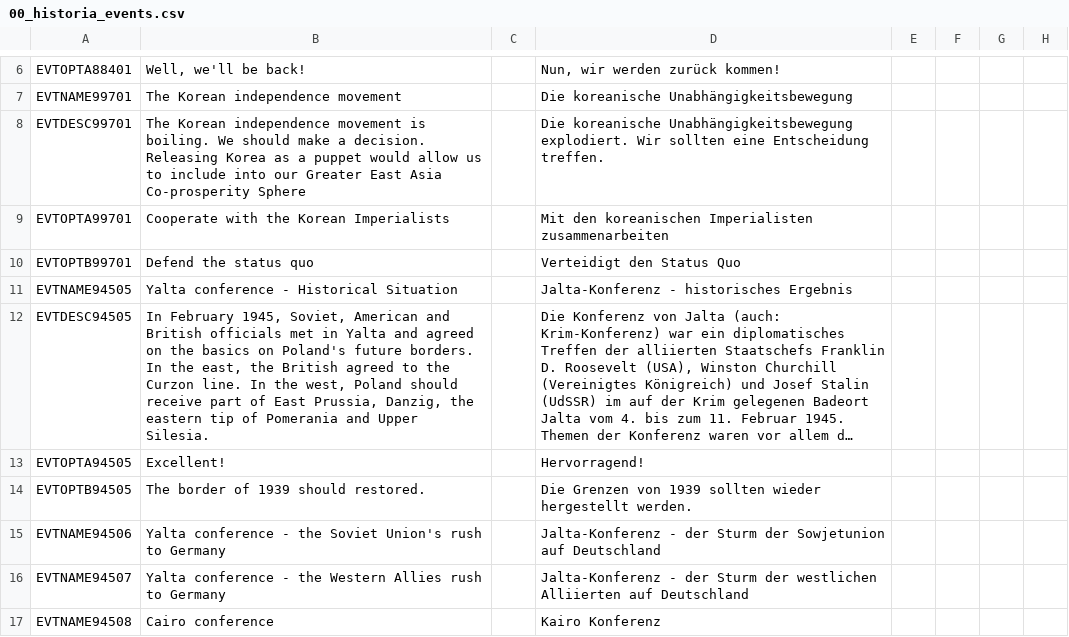
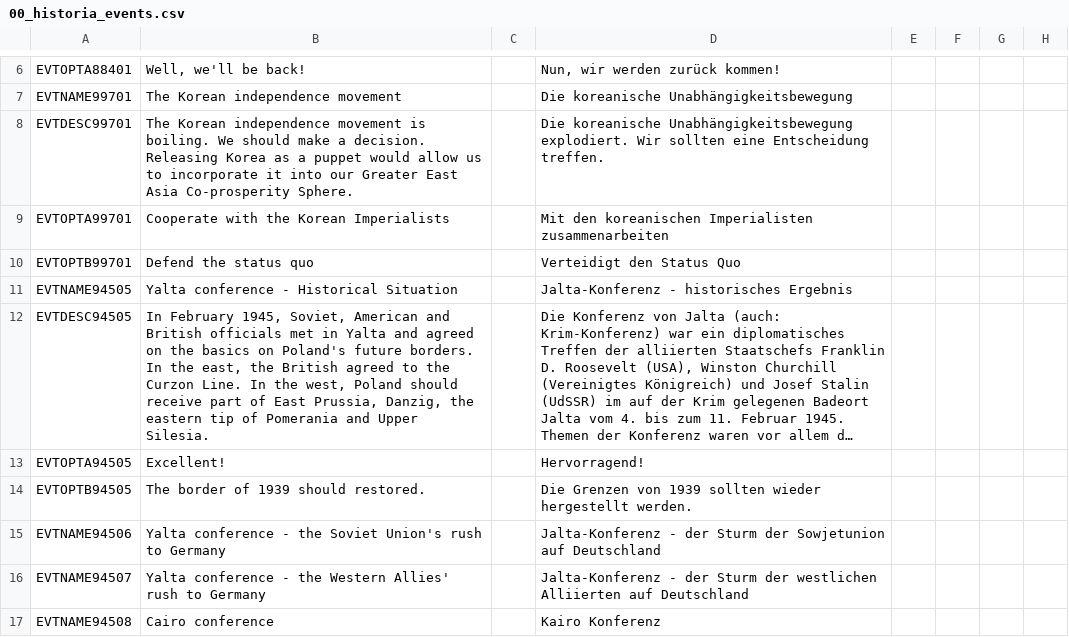
Before and after one commit to oumajgad/BlackICE, a CSV file: localisation/00_historia_events.csv, drawn as a sheet; only a part is shown, gaps mark what is left out; long unchanged cells end in …; the diff covers the shown part only; the diff names each change by its address in the sheet, - before the commit and + after, or states it on an @@ line.

```diff
--- a/localisation/00_historia_events.csv
+++ b/localisation/00_historia_events.csv
-B8: …us to include into our Greater East Asia Co-prosperity Sphere
+B8: …us to incorporate it into our Greater East Asia Co-prosperity Sphere.
-B12: …the Curzon line. In the…
+B12: …the Curzon Line. In the…
-B16: …the Western Allies rush to…
+B16: …the Western Allies' rush to…
```
Also changed, not shown: 7 edited cells elsewhere in this file, localisation/BlackIce_Soviet.csv, localisation/Decisions_other.csv, 1 other file.
